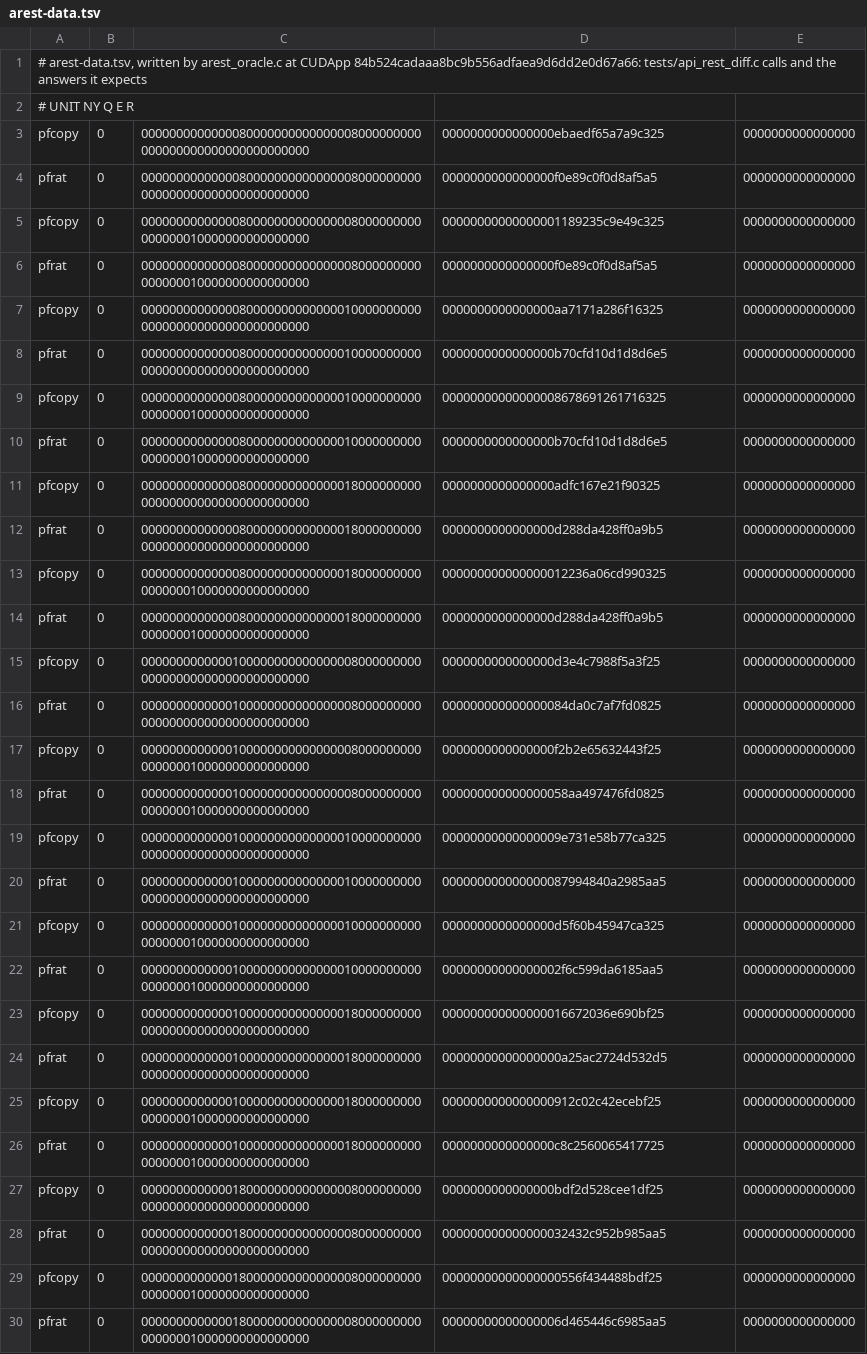
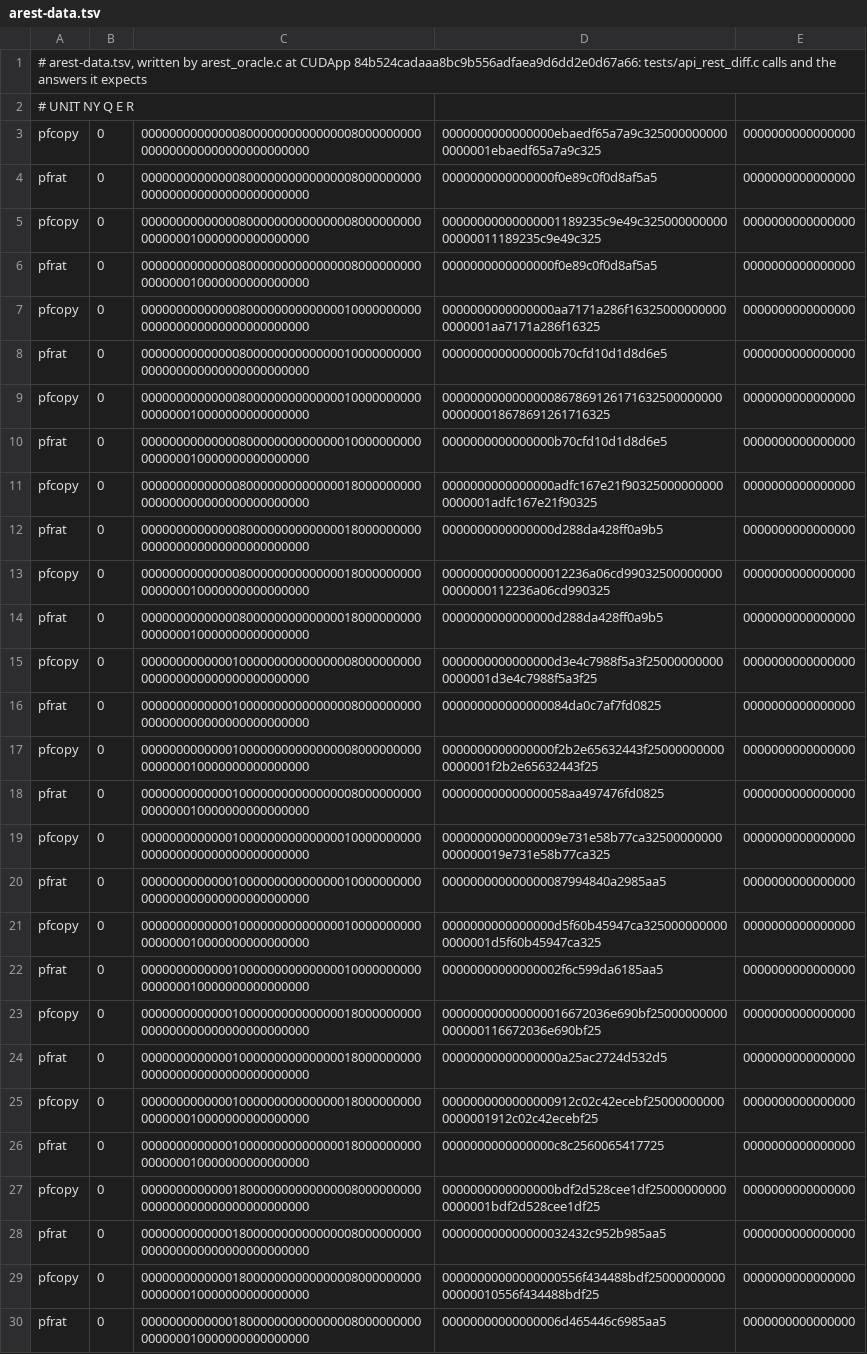
Before and after one commit to drakestapleton/omega-mv, a TSV file: gpu/nvidia/checks/arest-data.tsv, drawn as a sheet; only a part is shown; the diff covers the shown part only.

```diff
--- a/gpu/nvidia/checks/arest-data.tsv
+++ b/gpu/nvidia/checks/arest-data.tsv
@@ -2,29 +2,29 @@
 # UNIT NY Q E R
-pfcopy	0	0000000000000080000000000000008000000000000000000000000000000000	0000000000000000ebaedf65a7a9c325	0000000000000000
+pfcopy	0	0000000000000080000000000000008000000000000000000000000000000000	0000000000000000ebaedf65a7a9c3250000000000000001ebaedf65a7a9c325	0000000000000000
 pfrat	0	0000000000000080000000000000008000000000000000000000000000000000	0000000000000000f0e89c0f0d8af5a5	0000000000000000
-pfcopy	0	0000000000000080000000000000008000000000000000010000000000000000	00000000000000001189235c9e49c325	0000000000000000
+pfcopy	0	0000000000000080000000000000008000000000000000010000000000000000	00000000000000001189235c9e49c32500000000000000011189235c9e49c325	0000000000000000
 pfrat	0	0000000000000080000000000000008000000000000000010000000000000000	0000000000000000f0e89c0f0d8af5a5	0000000000000000
-pfcopy	0	0000000000000080000000000000010000000000000000000000000000000000	0000000000000000aa7171a286f16325	0000000000000000
+pfcopy	0	0000000000000080000000000000010000000000000000000000000000000000	0000000000000000aa7171a286f163250000000000000001aa7171a286f16325	0000000000000000
 pfrat	0	0000000000000080000000000000010000000000000000000000000000000000	0000000000000000b70cfd10d1d8d6e5	0000000000000000
-pfcopy	0	0000000000000080000000000000010000000000000000010000000000000000	00000000000000008678691261716325	0000000000000000
+pfcopy	0	0000000000000080000000000000010000000000000000010000000000000000	0000000000000000867869126171632500000000000000018678691261716325	0000000000000000
 pfrat	0	0000000000000080000000000000010000000000000000010000000000000000	0000000000000000b70cfd10d1d8d6e5	0000000000000000
-pfcopy	0	0000000000000080000000000000018000000000000000000000000000000000	0000000000000000adfc167e21f90325	0000000000000000
+pfcopy	0	0000000000000080000000000000018000000000000000000000000000000000	0000000000000000adfc167e21f903250000000000000001adfc167e21f90325	0000000000000000
 pfrat	0	0000000000000080000000000000018000000000000000000000000000000000	0000000000000000d288da428ff0a9b5	0000000000000000
-pfcopy	0	0000000000000080000000000000018000000000000000010000000000000000	000000000000000012236a06cd990325	0000000000000000
+pfcopy	0	0000000000000080000000000000018000000000000000010000000000000000	000000000000000012236a06cd990325000000000000000112236a06cd990325	0000000000000000
 pfrat	0	0000000000000080000000000000018000000000000000010000000000000000	0000000000000000d288da428ff0a9b5	0000000000000000
-pfcopy	0	0000000000000100000000000000008000000000000000000000000000000000	0000000000000000d3e4c7988f5a3f25	0000000000000000
+pfcopy	0	0000000000000100000000000000008000000000000000000000000000000000	0000000000000000d3e4c7988f5a3f250000000000000001d3e4c7988f5a3f25	0000000000000000
 pfrat	0	0000000000000100000000000000008000000000000000000000000000000000	000000000000000084da0c7af7fd0825	0000000000000000
-pfcopy	0	0000000000000100000000000000008000000000000000010000000000000000	0000000000000000f2b2e65632443f25	0000000000000000
+pfcopy	0	0000000000000100000000000000008000000000000000010000000000000000	0000000000000000f2b2e65632443f250000000000000001f2b2e65632443f25	0000000000000000
 pfrat	0	0000000000000100000000000000008000000000000000010000000000000000	000000000000000058aa497476fd0825	0000000000000000
-pfcopy	0	0000000000000100000000000000010000000000000000000000000000000000	00000000000000009e731e58b77ca325	0000000000000000
+pfcopy	0	0000000000000100000000000000010000000000000000000000000000000000	00000000000000009e731e58b77ca32500000000000000019e731e58b77ca325	0000000000000000
 pfrat	0	0000000000000100000000000000010000000000000000000000000000000000	000000000000000087994840a2985aa5	0000000000000000
-pfcopy	0	0000000000000100000000000000010000000000000000010000000000000000	0000000000000000d5f60b45947ca325	0000000000000000
+pfcopy	0	0000000000000100000000000000010000000000000000010000000000000000	0000000000000000d5f60b45947ca3250000000000000001d5f60b45947ca325	0000000000000000
 pfrat	0	0000000000000100000000000000010000000000000000010000000000000000	00000000000000002f6c599da6185aa5	0000000000000000
-pfcopy	0	0000000000000100000000000000018000000000000000000000000000000000	000000000000000016672036e690bf25	0000000000000000
+pfcopy	0	0000000000000100000000000000018000000000000000000000000000000000	000000000000000016672036e690bf25000000000000000116672036e690bf25	0000000000000000
 pfrat	0	0000000000000100000000000000018000000000000000000000000000000000	00000000000000000a25ac2724d532d5	0000000000000000
-pfcopy	0	0000000000000100000000000000018000000000000000010000000000000000	0000000000000000912c02c42ecebf25	0000000000000000
+pfcopy	0	0000000000000100000000000000018000000000000000010000000000000000	0000000000000000912c02c42ecebf250000000000000001912c02c42ecebf25	0000000000000000
 pfrat	0	0000000000000100000000000000018000000000000000010000000000000000	0000000000000000c8c2560065417725	0000000000000000
-pfcopy	0	0000000000000180000000000000008000000000000000000000000000000000	0000000000000000bdf2d528cee1df25	0000000000000000
+pfcopy	0	0000000000000180000000000000008000000000000000000000000000000000	0000000000000000bdf2d528cee1df250000000000000001bdf2d528cee1df25	0000000000000000
 pfrat	0	0000000000000180000000000000008000000000000000000000000000000000	000000000000000032432c952b985aa5	0000000000000000
-pfcopy	0	0000000000000180000000000000008000000000000000010000000000000000	00000000000000000556f434488bdf25	0000000000000000
+pfcopy	0	0000000000000180000000000000008000000000000000010000000000000000	00000000000000000556f434488bdf2500000000000000010556f434488bdf25	0000000000000000
 pfrat	0	0000000000000180000000000000008000000000000000010000000000000000	00000000000000006d465446c6985aa5	0000000000000000
```
Also changed, not shown: 4 edited cells elsewhere in this file, gpu/nvidia/checks/arest-copy.tsv, gpu/nvidia/checks/mutants.tsv, 23 other files.
